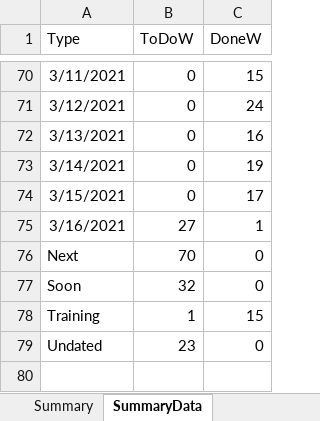
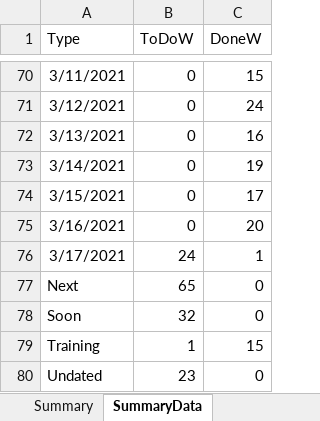
Before and after one commit to vflopez77/Accomplishments, an Excel workbook: AccomplishmentsV5.xlsm, sheet SummaryData, drawn as a sheet; only a part is shown, gaps mark what is left out; values as stored, in another font and other column widths than the file's, no borders; addresses are those after the commit; the diff names each change by its address in the sheet, - before the commit and + after, or states it on an @@ line.

```diff
--- a/AccomplishmentsV5.xlsm (sheet SummaryData)
+++ b/AccomplishmentsV5.xlsm (sheet SummaryData)
-B75 (ToDoW): 27
+B75 (ToDoW): 0
-C75 (DoneW): 1
+C75 (DoneW): 20
+row 76: 3/17/2021 | 24 | 1
-B77 (ToDoW): 70
+B77 (ToDoW): 65
```
Also changed, not shown: sheet ProcessedData, sheet RawData, sheet Summary, formulas that keep their value, charts or pictures, 2 other files.
